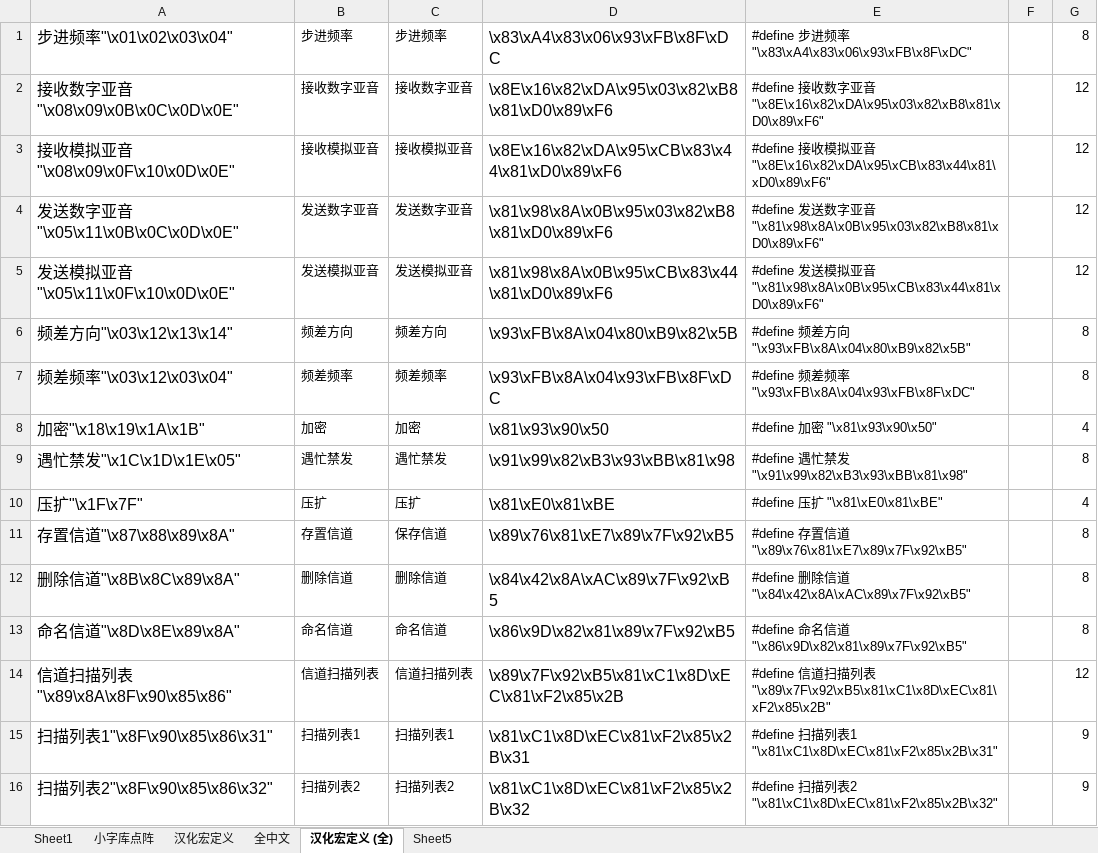
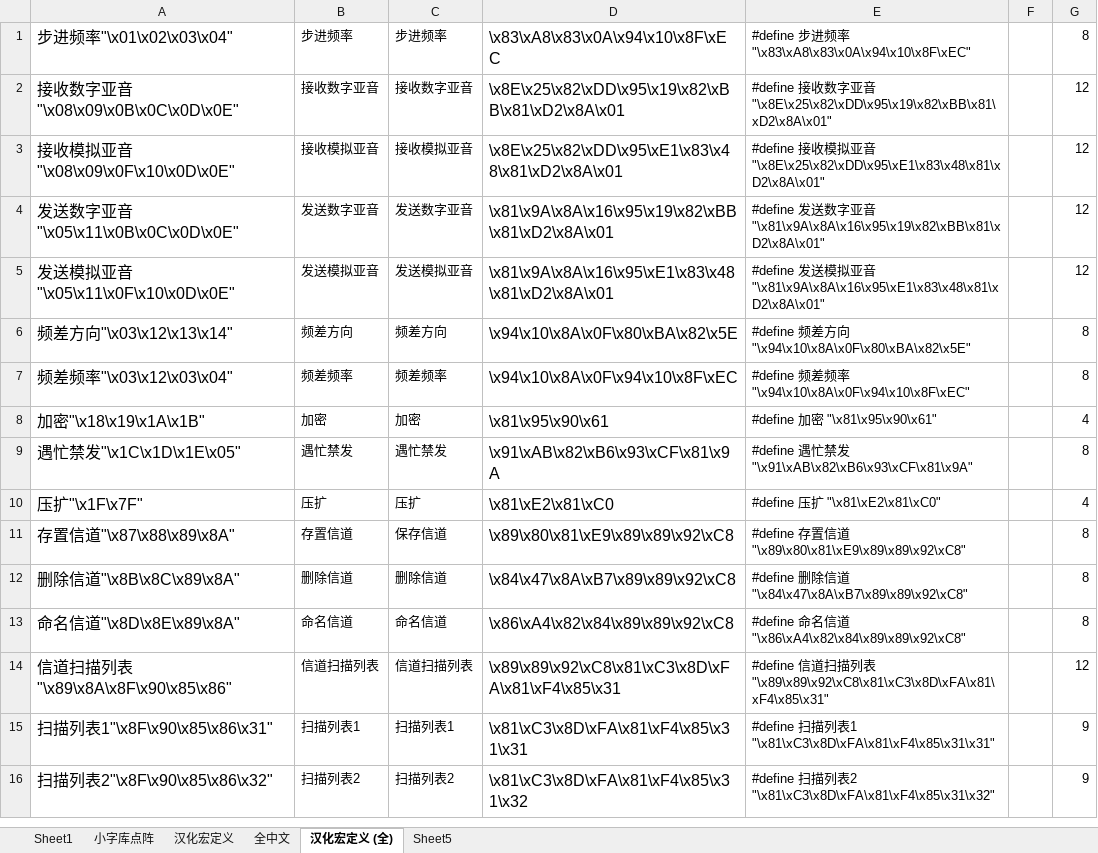
Before and after one commit to losehu/uv-k5-firmware-custom, an Excel workbook: uv-k5font/uv-k5font_full/font.xlsx, sheet 汉化宏定义 (全), drawn as a sheet; only a part is shown; values as stored, in another font and other column widths than the file's, no borders; the diff covers the shown part only; the diff names each change by its address in the sheet, - before the commit and + after, or states it on an @@ line.

```diff
--- a/uv-k5font/uv-k5font_full/font.xlsx (sheet 汉化宏定义 (全))
+++ b/uv-k5font/uv-k5font_full/font.xlsx (sheet 汉化宏定义 (全))
-D1: \x83\xA4\x83\x06\x93\xFB\x8F\xDC
+D1: \x83\xA8\x83\x0A\x94\x10\x8F\xEC
-E1: …率 "\x83\xA4\x83\x06\x93\xFB\x8F\xDC"
+E1: …率 "\x83\xA8\x83\x0A\x94\x10\x8F\xEC"
-D2: \x8E\x16\x82\xDA\x95\x03\x82\xB8\x81\xD0\x89\xF6
+D2: \x8E\x25\x82\xDD\x95\x19\x82\xBB\x81\xD2\x8A\x01
-E2: …音 "\x8E\x16\x82\xDA\x95\x03\x82\xB8\x81\xD0\x89\xF6"
+E2: …音 "\x8E\x25\x82\xDD\x95\x19\x82\xBB\x81\xD2\x8A\x01"
-D3: \x8E\x16\x82\xDA\x95\xCB\x83\x44\x81\xD0\x89\xF6
+D3: \x8E\x25\x82\xDD\x95\xE1\x83\x48\x81\xD2\x8A\x01
-E3: …音 "\x8E\x16\x82\xDA\x95\xCB\x83\x44\x81\xD0\x89\xF6"
+E3: …音 "\x8E\x25\x82\xDD\x95\xE1\x83\x48\x81\xD2\x8A\x01"
-D4: \x81\x98\x8A\x0B\x95\x03\x82\xB8\x81\xD0\x89\xF6
+D4: \x81\x9A\x8A\x16\x95\x19\x82\xBB\x81\xD2\x8A\x01
-E4: …音 "\x81\x98\x8A\x0B\x95\x03\x82\xB8\x81\xD0\x89\xF6"
+E4: …音 "\x81\x9A\x8A\x16\x95\x19\x82\xBB\x81\xD2\x8A\x01"
-D5: \x81\x98\x8A\x0B\x95\xCB\x83\x44\x81\xD0\x89\xF6
+D5: \x81\x9A\x8A\x16\x95\xE1\x83\x48\x81\xD2\x8A\x01
-E5: …音 "\x81\x98\x8A\x0B\x95\xCB\x83\x44\x81\xD0\x89\xF6"
+E5: …音 "\x81\x9A\x8A\x16\x95\xE1\x83\x48\x81\xD2\x8A\x01"
-D6: \x93\xFB\x8A\x04\x80\xB9\x82\x5B
+D6: \x94\x10\x8A\x0F\x80\xBA\x82\x5E
-E6: …向 "\x93\xFB\x8A\x04\x80\xB9\x82\x5B"
+E6: …向 "\x94\x10\x8A\x0F\x80\xBA\x82\x5E"
-D7: \x93\xFB\x8A\x04\x93\xFB\x8F\xDC
+D7: \x94\x10\x8A\x0F\x94\x10\x8F\xEC
-E7: …率 "\x93\xFB\x8A\x04\x93\xFB\x8F\xDC"
+E7: …率 "\x94\x10\x8A\x0F\x94\x10\x8F\xEC"
-D8: \x81\x93\x90\x50
+D8: \x81\x95\x90\x61
-E8: #define 加密 "\x81\x93\x90\x50"
+E8: #define 加密 "\x81\x95\x90\x61"
-D9: \x91\x99\x82\xB3\x93\xBB\x81\x98
+D9: \x91\xAB\x82\xB6\x93\xCF\x81\x9A
-E9: …发 "\x91\x99\x82\xB3\x93\xBB\x81\x98"
+E9: …发 "\x91\xAB\x82\xB6\x93\xCF\x81\x9A"
-D10: \x81\xE0\x81\xBE
+D10: \x81\xE2\x81\xC0
-E10: #define 压扩 "\x81\xE0\x81\xBE"
+E10: #define 压扩 "\x81\xE2\x81\xC0"
-D11: \x89\x76\x81\xE7\x89\x7F\x92\xB5
+D11: \x89\x80\x81\xE9\x89\x89\x92\xC8
-E11: …道 "\x89\x76\x81\xE7\x89\x7F\x92\xB5"
+E11: …道 "\x89\x80\x81\xE9\x89\x89\x92\xC8"
-D12: \x84\x42\x8A\xAC\x89\x7F\x92\xB5
+D12: \x84\x47\x8A\xB7\x89\x89\x92\xC8
-E12: …道 "\x84\x42\x8A\xAC\x89\x7F\x92\xB5"
+E12: …道 "\x84\x47\x8A\xB7\x89\x89\x92\xC8"
-D13: \x86\x9D\x82\x81\x89\x7F\x92\xB5
+D13: \x86\xA4\x82\x84\x89\x89\x92\xC8
-E13: …道 "\x86\x9D\x82\x81\x89\x7F\x92\xB5"
+E13: …道 "\x86\xA4\x82\x84\x89\x89\x92\xC8"
-D14: \x89\x7F\x92\xB5\x81\xC1\x8D\xEC\x81\xF2\x85\x2B
+D14: \x89\x89\x92\xC8\x81\xC3\x8D\xFA\x81\xF4\x85\x31
-E14: …表 "\x89\x7F\x92\xB5\x81\xC1\x8D\xEC\x81\xF2\x85\x2B"
+E14: …表 "\x89\x89\x92\xC8\x81\xC3\x8D\xFA\x81\xF4\x85\x31"
-D15: \x81\xC1\x8D\xEC\x81\xF2\x85\x2B\x31
+D15: \x81\xC3\x8D\xFA\x81\xF4\x85\x31\x31
-E15: …表1 "\x81\xC1\x8D\xEC\x81\xF2\x85\x2B\x31"
+E15: …表1 "\x81\xC3\x8D\xFA\x81\xF4\x85\x31\x31"
-D16: \x81\xC1\x8D\xEC\x81\xF2\x85\x2B\x32
+D16: \x81\xC3\x8D\xFA\x81\xF4\x85\x31\x32
-E16: …表2 "\x81\xC1\x8D\xEC\x81\xF2\x85\x2B\x32"
+E16: …表2 "\x81\xC3\x8D\xFA\x81\xF4\x85\x31\x32"
```
Also changed, not shown: 211 edited cells and cell formats elsewhere in this sheet, uv-k5font/font.xlsx, 42 other files.
